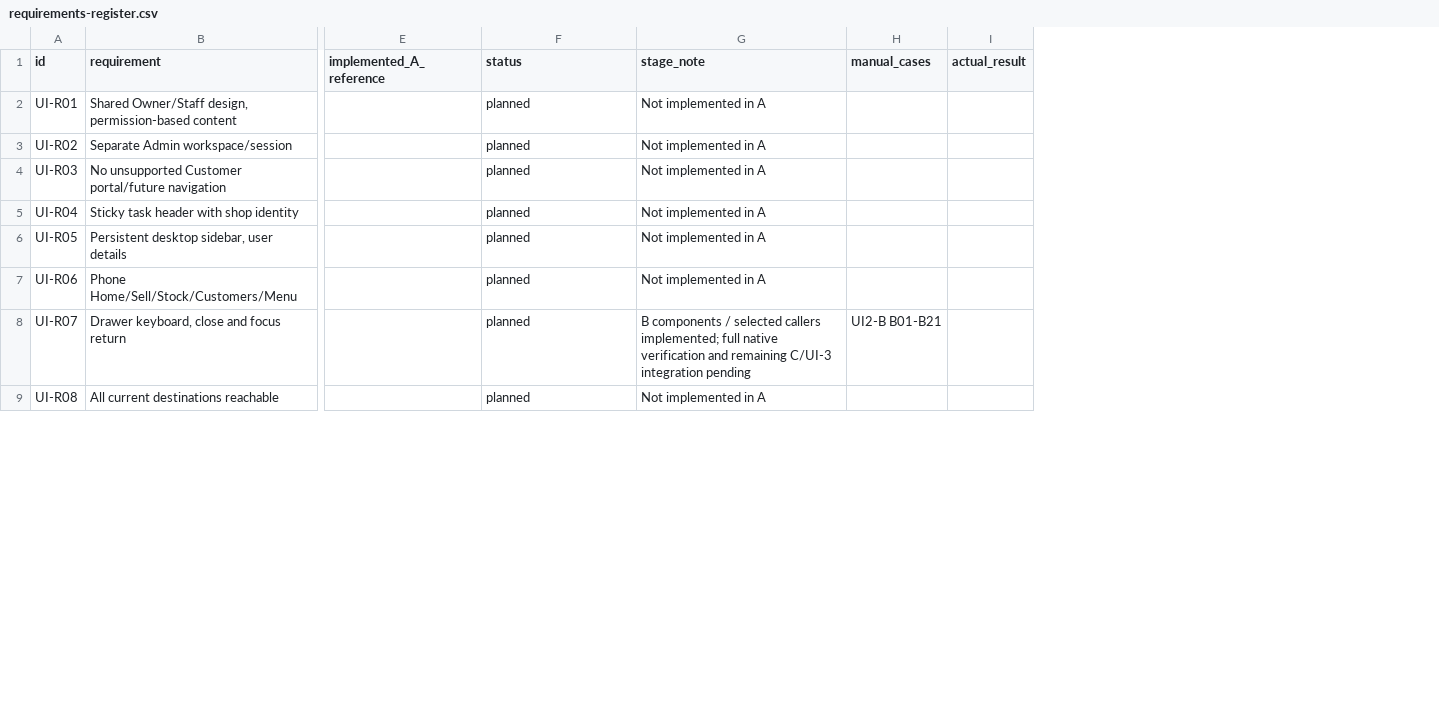
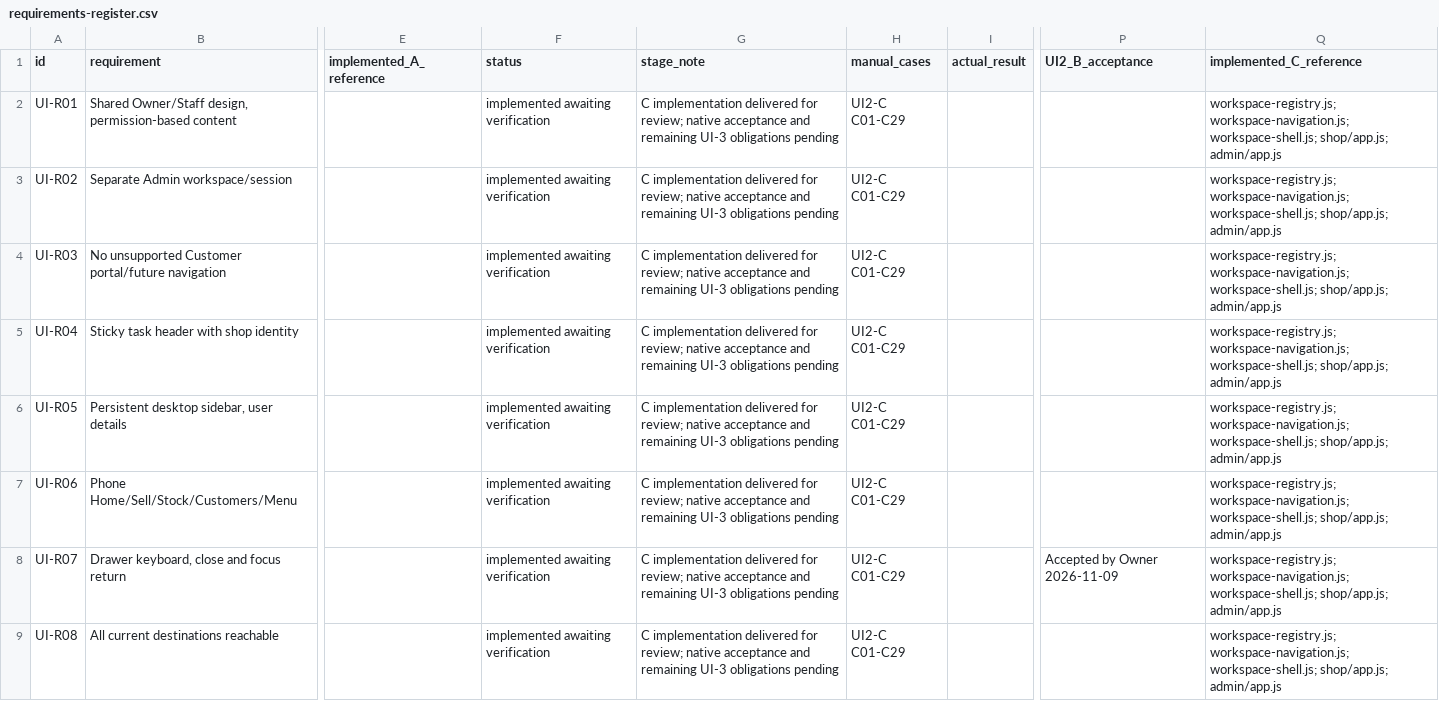
Before and after one commit to Al-siddiq/DawaTrack, a CSV file: docs/ui/requirements-register.csv, drawn as a sheet; only a part is shown, gaps mark what is left out; the diff covers the shown part only; the diff names each change by its address in the sheet, - before the commit and + after, or states it on an @@ line.

```diff
--- a/docs/ui/requirements-register.csv
+++ b/docs/ui/requirements-register.csv
+column P (UI2_B_acceptance), row 8: Accepted by Owner 2026-11-09
+column Q (implemented_C_reference), rows 2-9: all workspace-registry.js; workspace-navigation.js; workspace-shell.js; shop/app.js; admin/app.js
-F2:F9 (status): planned
+F2:F9 (status): implemented awaiting verification
-G2:G7 (stage_note): Not implemented in A
+G2:G7 (stage_note): C implementation delivered for review; native acceptance and remaining UI-3 obligations pending
-H2:H7 (manual_cases): (empty)
+H2:H7 (manual_cases): UI2-C C01-C29
-G8 (stage_note): B components / selected callers implemented; full native verification and remaining C/UI-3 integration pending
+G8 (stage_note): C implementation delivered for review; native acceptance and remaining UI-3 obligations pending
-H8 (manual_cases): UI2-B B01-B21
+H8 (manual_cases): UI2-C C01-C29
-G9 (stage_note): Not implemented in A
+G9 (stage_note): C implementation delivered for review; native acceptance and remaining UI-3 obligations pending
-H9 (manual_cases): (empty)
+H9 (manual_cases): UI2-C C01-C29
```
Also changed, not shown: 38 edited cells elsewhere in this file, docs/ui/navigation-map.csv, docs/ui/screen-inventory.csv, 57 other files.
